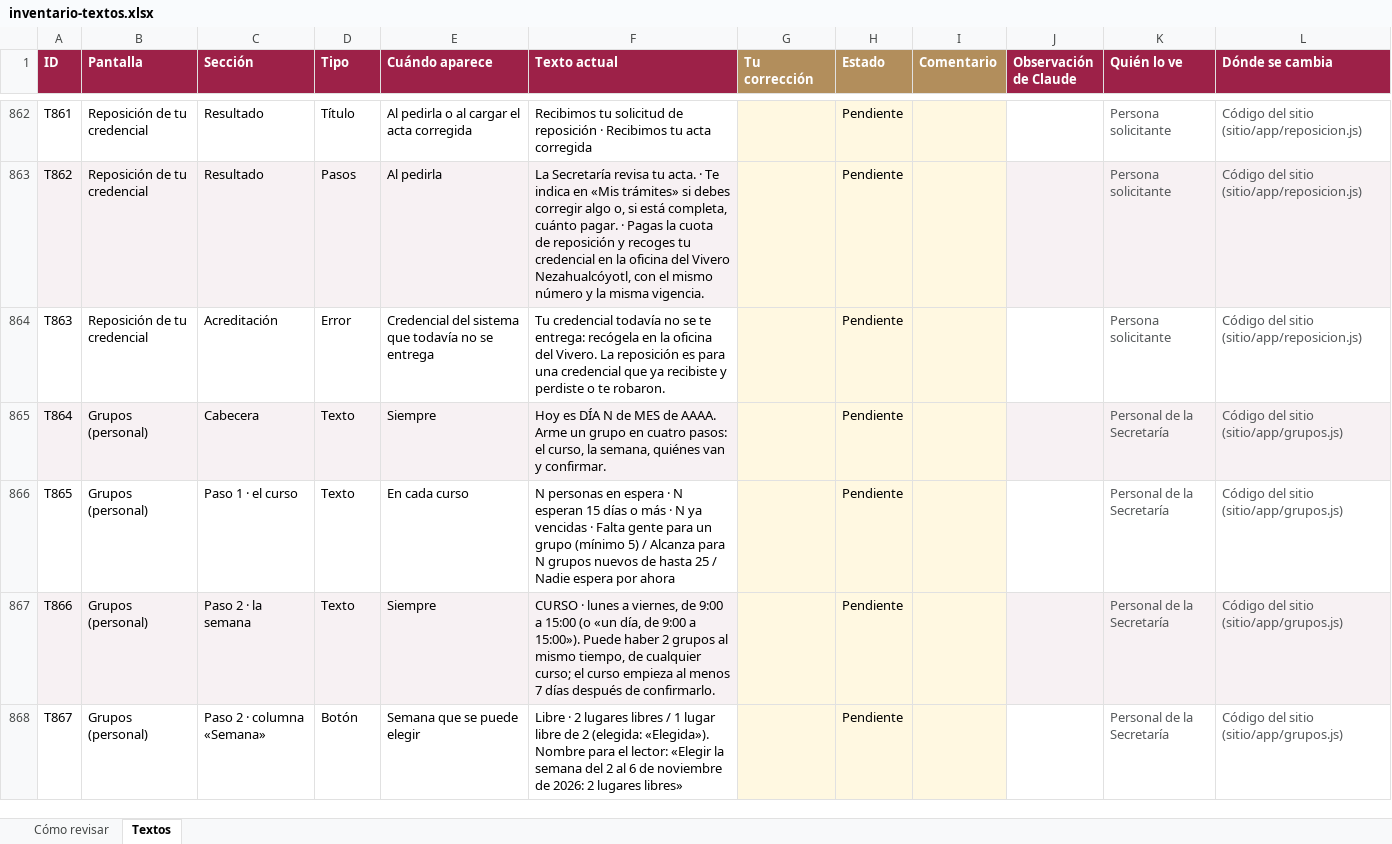
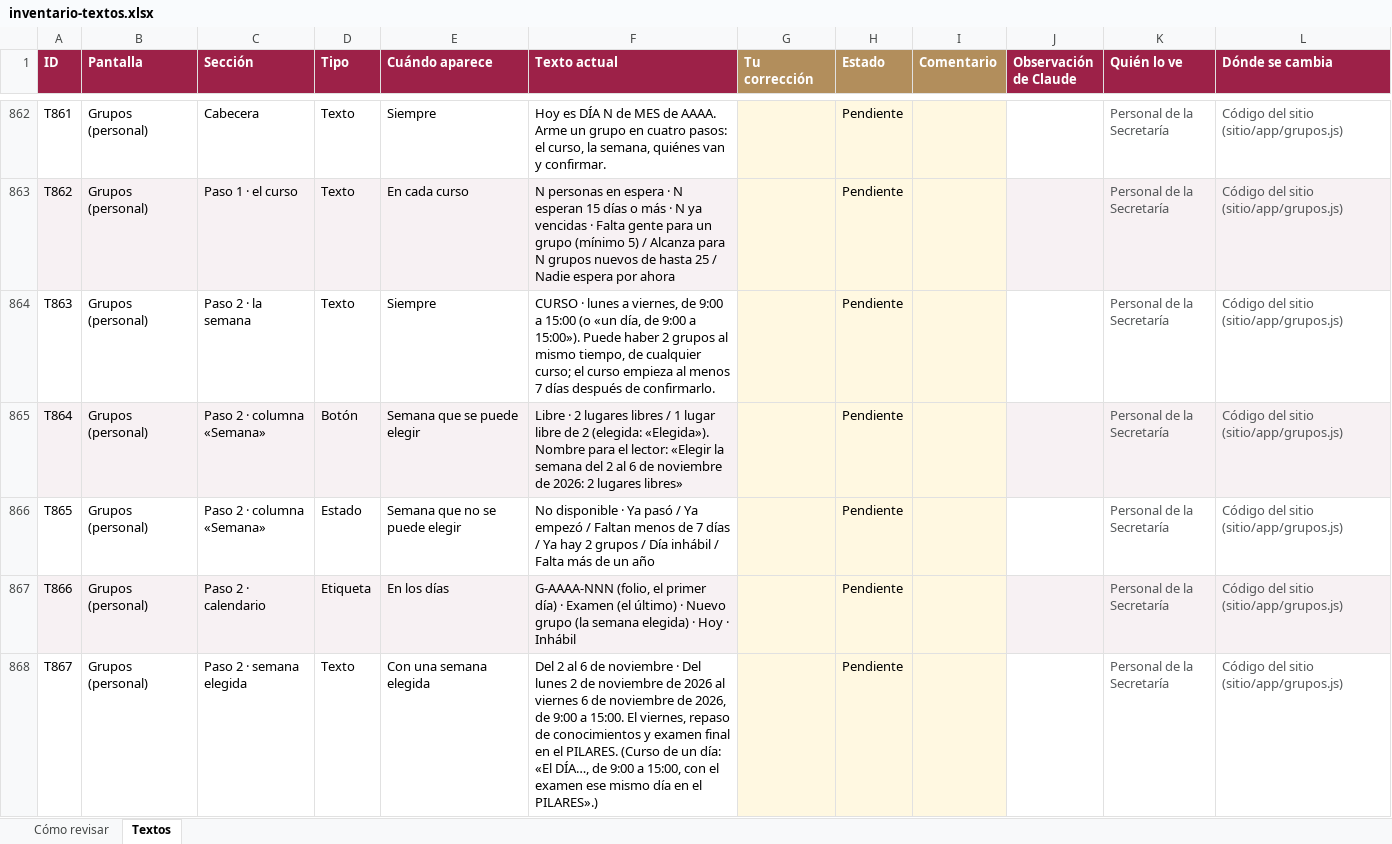
Before and after one commit to SedemaOficina/acreditaciones-arbolado, an Excel workbook: docs/textos/inventario-textos.xlsx, sheet Textos, drawn as a sheet; only a part is shown, gaps mark what is left out; values as stored, in another font and other column widths than the file's, no borders; conditional formats not drawn; the diff covers the shown part only; the diff names each change by its address in the sheet, - before the commit and + after, or states it on an @@ line.

```diff
--- a/docs/textos/inventario-textos.xlsx (sheet Textos)
+++ b/docs/textos/inventario-textos.xlsx (sheet Textos)
-B862:B864 (Pantalla): Reposición de tu credencial
+B862:B864 (Pantalla): Grupos (personal)
-C862 (Sección): Resultado
+C862 (Sección): Cabecera
-D862 (Tipo): Título
+D862 (Tipo): Texto
-E862 (Cuándo aparece): Al pedirla o al cargar el acta corregida
+E862 (Cuándo aparece): Siempre
-F862 (Texto actual): Recibimos tu solicitud de reposición · Recibimos tu acta corregida
+F862 (Texto actual): Hoy es DÍA N de MES de AAAA. Arme un grupo en cuatro pasos: el curso, la semana, quiénes van y confirmar.
-K862:K864 (Quién lo ve): Persona solicitante
+K862:K864 (Quién lo ve): Personal de la Secretaría
-L862:L864 (Dónde se cambia): Código del sitio (sitio/app/reposicion.js)
+L862:L864 (Dónde se cambia): Código del sitio (sitio/app/grupos.js)
-C863 (Sección): Resultado
+C863 (Sección): Paso 1 · el curso
-D863 (Tipo): Pasos
+D863 (Tipo): Texto
-E863 (Cuándo aparece): Al pedirla
+E863 (Cuándo aparece): En cada curso
-F863 (Texto actual): La Secretaría revisa tu acta. · Te indica en «Mis trámites» si debes corregir algo o, si está completa, cuánto pagar. · Pagas la cuota de reposición y recoges tu credencial en la oficina del Vivero Nezahualcóyotl, con el mismo número y la misma vigencia.
+F863 (Texto actual): N personas en espera · N esperan 15 días o más · N ya vencidas · Falta gente para un grupo (mínimo 5) / Alcanza para N grupos nuevos de hasta 25 / Nadie espera por ahora
-C864 (Sección): Acreditación
+C864 (Sección): Paso 2 · la semana
-D864 (Tipo): Error
+D864 (Tipo): Texto
-E864 (Cuándo aparece): Credencial del sistema que todavía no se entrega
+E864 (Cuándo aparece): Siempre
-F864 (Texto actual): Tu credencial todavía no se te entrega: recógela en la oficina del Vivero. La reposición es para una credencial que ya recibiste y perdiste o te robaron.
+F864 (Texto actual): CURSO · lunes a viernes, de 9:00 a 15:00 (o «un día, de 9:00 a 15:00»). Puede haber 2 grupos al mismo tiempo, de cualquier curso; el curso empieza al menos 7 días después de confirmarlo.
-C865 (Sección): Cabecera
+C865 (Sección): Paso 2 · columna «Semana»
-D865 (Tipo): Texto
+D865 (Tipo): Botón
-E865 (Cuándo aparece): Siempre
+E865 (Cuándo aparece): Semana que se puede elegir
-F865 (Texto actual): Hoy es DÍA N de MES de AAAA. Arme un grupo en cuatro pasos: el curso, la semana, quiénes van y confirmar.
+F865 (Texto actual): Libre · 2 lugares libres / 1 lugar libre de 2 (elegida: «Elegida»). Nombre para el lector: «Elegir la semana del 2 al 6 de noviembre de 2026: 2 lugares libres»
-C866 (Sección): Paso 1 · el curso
+C866 (Sección): Paso 2 · columna «Semana»
-D866 (Tipo): Texto
+D866 (Tipo): Estado
-E866 (Cuándo aparece): En cada curso
+E866 (Cuándo aparece): Semana que no se puede elegir
-F866 (Texto actual): N personas en espera · N esperan 15 días o más · N ya vencidas · Falta gente para un grupo (mínimo 5) / Alcanza para N grupos nuevos de hasta 25 / Nadie espera por ahora
+F866 (Texto actual): No disponible · Ya pasó / Ya empezó / Faltan menos de 7 días / Ya hay 2 grupos / Día inhábil / Falta más de un año
-C867 (Sección): Paso 2 · la semana
+C867 (Sección): Paso 2 · calendario
-D867 (Tipo): Texto
+D867 (Tipo): Etiqueta
-E867 (Cuándo aparece): Siempre
+E867 (Cuándo aparece): En los días
-F867 (Texto actual): CURSO · lunes a viernes, de 9:00 a 15:00 (o «un día, de 9:00 a 15:00»). Puede haber 2 grupos al mismo tiempo, de cualquier curso; el curso empieza al menos 7 días después de confirmarlo.
+F867 (Texto actual): G-AAAA-NNN (folio, el primer día) · Examen (el último) · Nuevo grupo (la semana elegida) · Hoy · Inhábil
-C868 (Sección): Paso 2 · columna «Semana»
+C868 (Sección): Paso 2 · semana elegida
-D868 (Tipo): Botón
+D868 (Tipo): Texto
-E868 (Cuándo aparece): Semana que se puede elegir
+E868 (Cuándo aparece): Con una semana elegida
-F868 (Texto actual): Libre · 2 lugares libres / 1 lugar libre de 2 (elegida: «Elegida»). Nombre para el lector: «Elegir la semana del 2 al 6 de noviembre de 2026: 2 lugares libres»
+F868 (Texto actual): Del 2 al 6 de noviembre · Del lunes 2 de noviembre de 2026 al viernes 6 de noviembre de 2026, de 9:00 a 15:00. El viernes, repaso de conocimientos y examen final en el PILARES. (Curso de un día: «El DÍA…, de 9:00 a 15:00, con el examen ese mismo día en el PILARES».)
```
Also changed, not shown: 3 removed rows and 96 edited cells elsewhere in this sheet, sheet Cómo revisar, 11 other files.
